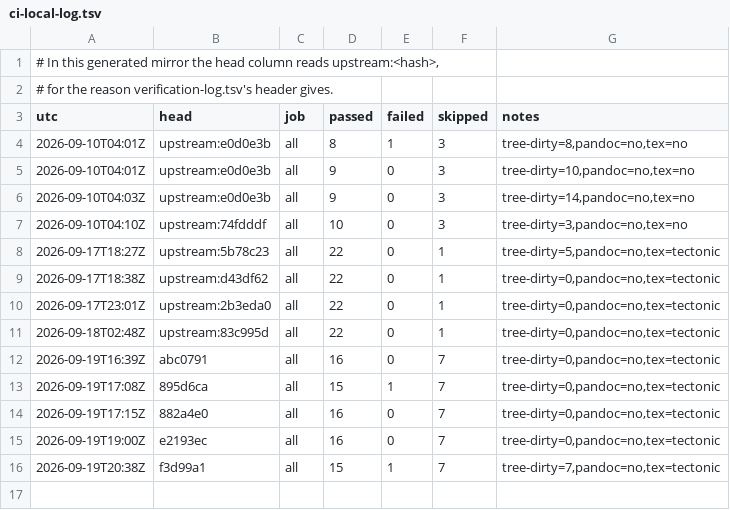
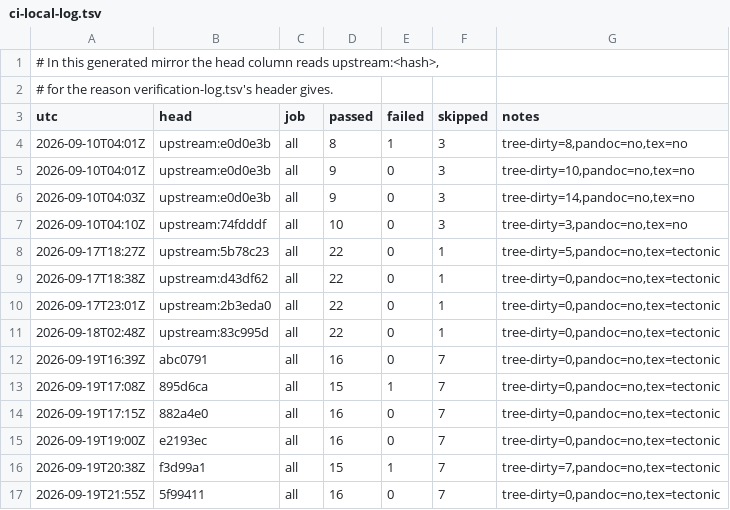
Before and after one commit to Melihakbulut221/nssoc, a TSV file: ci-local-log.tsv, drawn as a sheet.

```diff
--- a/ci-local-log.tsv
+++ b/ci-local-log.tsv
@@ -16 +16,2 @@ utc	head	job	passed	failed	skipped	notes
 2026-09-19T20:38Z	f3d99a1	all	15	1	7	tree-dirty=7,pandoc=no,tex=tectonic
+2026-09-19T21:55Z	5f99411	all	16	0	7	tree-dirty=0,pandoc=no,tex=tectonic
```
Also changed, not shown: docs/80-artefact-digests.tsv, 6 other files.
